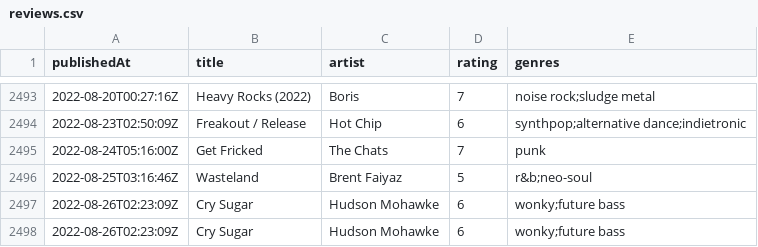
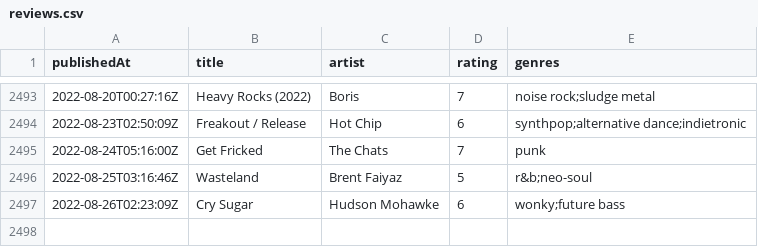
Before and after one commit to andrewjleung/tnd-reviews, a CSV file: reviews.csv, drawn as a sheet; only a part is shown, gaps mark what is left out; the diff names each change by its address in the sheet, - before the commit and + after, or states it on an @@ line.

Commit message:
Restore datasets after testing

```diff
--- a/reviews.csv
+++ b/reviews.csv
-row 2498: 2022-08-26T02:23:09Z | Cry Sugar | Hudson Mohawke | 6 | wonky;future bass
```
Also changed, not shown: 4 other files.
